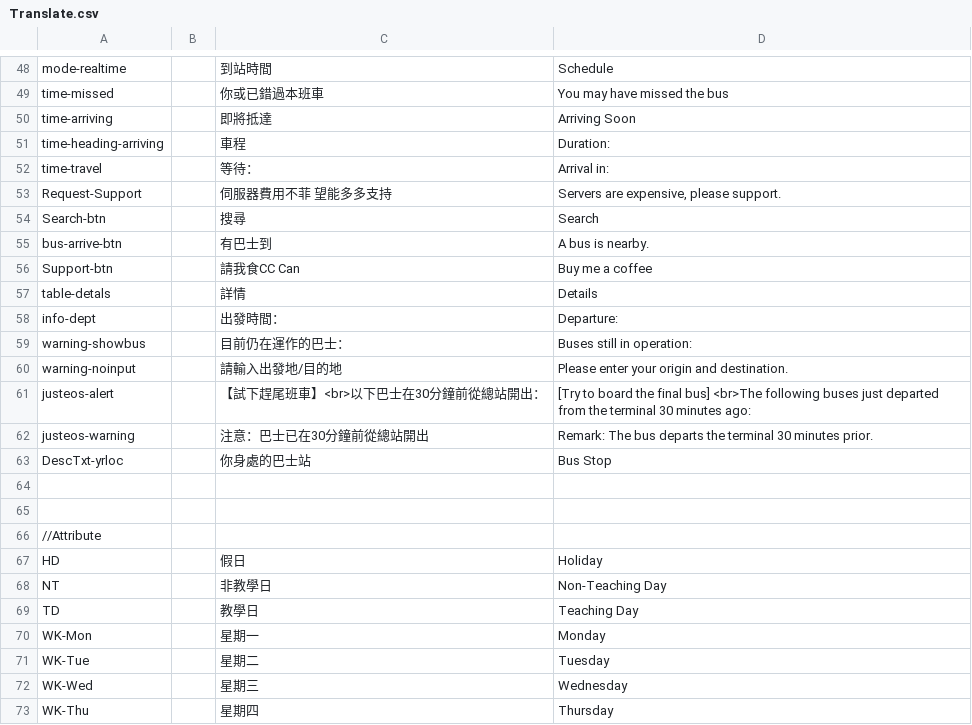
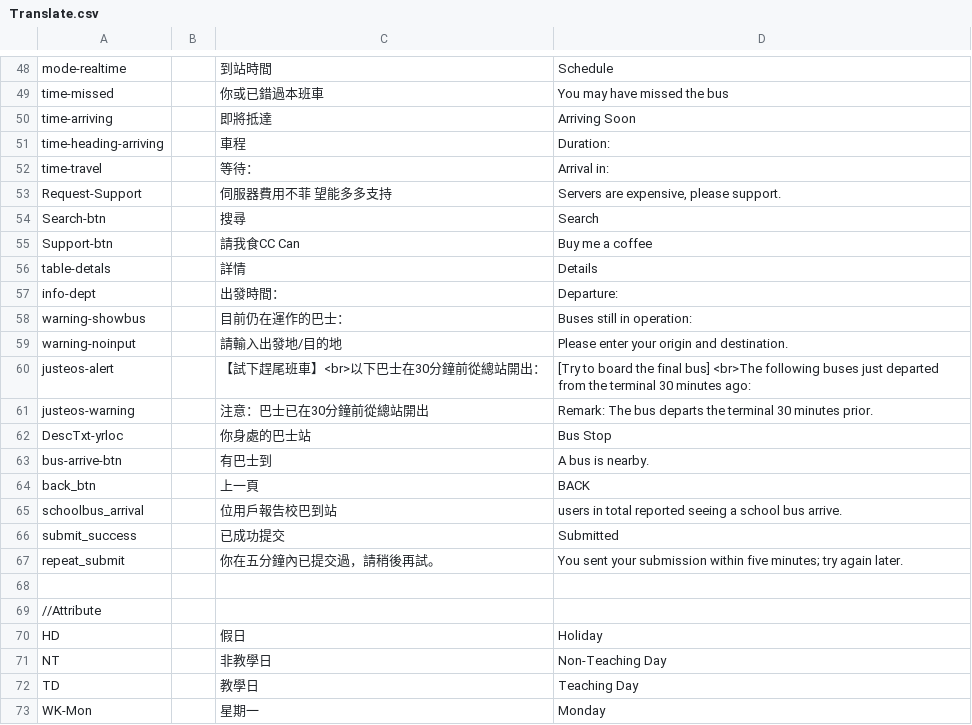
Before and after one commit to AnsonCheng03/CUHK-BUS-WEB, a CSV file: Data/Translate.csv, drawn as a sheet; only a part is shown, gaps mark what is left out; the shorter side is filled out with more unchanged rows.

Commit message:
Add Realtime Report

```diff
--- a/Data/Translate.csv
+++ b/Data/Translate.csv
@@ -54,3 +54,2 @@ Request-Support,,伺服器費用不菲 望能多多支持,"Servers are expensive
 Search-btn,,搜尋,Search
-bus-arrive-btn,,有巴士到,A bus is nearby.
 Support-btn,,請我食CC Can,Buy me a coffee
@@ -63,3 +62,7 @@ justeos-warning,,注意：巴士已在30分鐘前從總站開出,Remark: The bus
 DescTxt-yrloc,,你身處的巴士站,Bus Stop
-
+bus-arrive-btn,,有巴士到,A bus is nearby.
+back_btn,,上一頁,BACK
+schoolbus_arrival,,位用戶報告校巴到站,users in total reported seeing a school bus arrive.
+submit_success,,已成功提交,Submitted
+repeat_submit,,你在五分鐘內已提交過，請稍後再試。,You sent your submission within five minutes; try again later.
 ,,,
```
Also changed, not shown: 8 other files.
